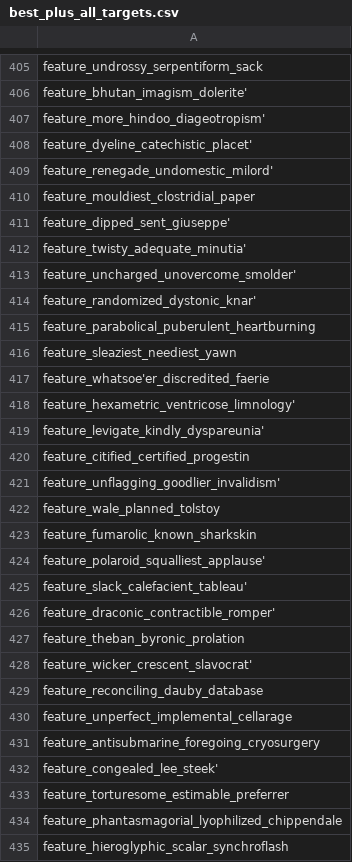
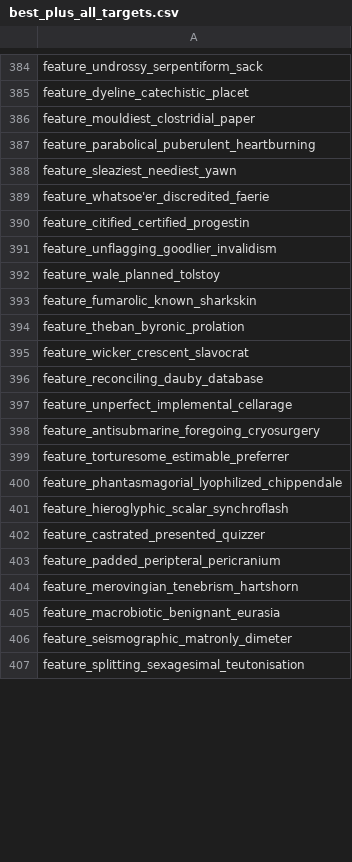
Before and after one commit to adalseno/numerai_xgb_eb, a CSV file: borutashap/best_plus_all_targets.csv, drawn as a sheet; only a part is shown, gaps mark what is left out; the shorter side is filled out with more unchanged rows; the diff covers the shown part only.

```diff
--- a/borutashap/best_plus_all_targets.csv
+++ b/borutashap/best_plus_all_targets.csv
@@ -405,11 +384,4 @@
 "feature_undrossy_serpentiform_sack",
-"feature_bhutan_imagism_dolerite'",
-"feature_more_hindoo_diageotropism'",
-"feature_dyeline_catechistic_placet'",
-"feature_renegade_undomestic_milord'",
+"feature_dyeline_catechistic_placet",
 "feature_mouldiest_clostridial_paper",
-"feature_dipped_sent_giuseppe'",
-"feature_twisty_adequate_minutia'",
-"feature_uncharged_unovercome_smolder'",
-"feature_randomized_dystonic_knar'",
 "feature_parabolical_puberulent_heartburning",
@@ -418,12 +390,7 @@
-"feature_hexametric_ventricose_limnology'",
-"feature_levigate_kindly_dyspareunia'",
 "feature_citified_certified_progestin",
-"feature_unflagging_goodlier_invalidism'",
+"feature_unflagging_goodlier_invalidism",
 "feature_wale_planned_tolstoy",
 "feature_fumarolic_known_sharkskin",
-"feature_polaroid_squalliest_applause'",
-"feature_slack_calefacient_tableau'",
-"feature_draconic_contractible_romper'",
 "feature_theban_byronic_prolation",
-"feature_wicker_crescent_slavocrat'",
+"feature_wicker_crescent_slavocrat",
 "feature_reconciling_dauby_database",
@@ -431,3 +398,2 @@
 "feature_antisubmarine_foregoing_cryosurgery",
-"feature_congealed_lee_steek'",
 "feature_torturesome_estimable_preferrer",
```
Also changed, not shown: 49 removed rows and 54 edited cells elsewhere in this file, borutashap/tentative_all_targets.csv, 1 other file.
